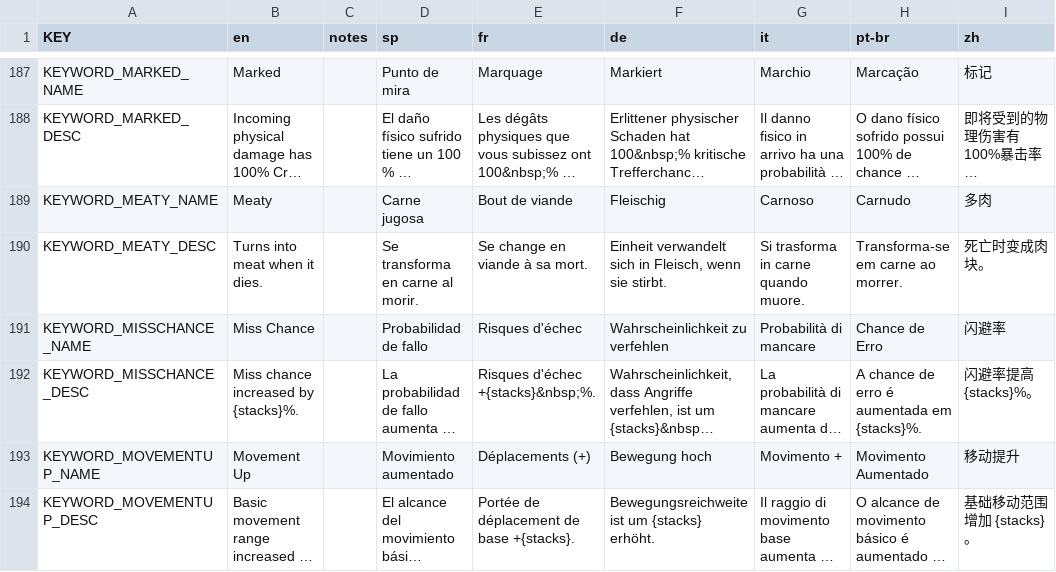
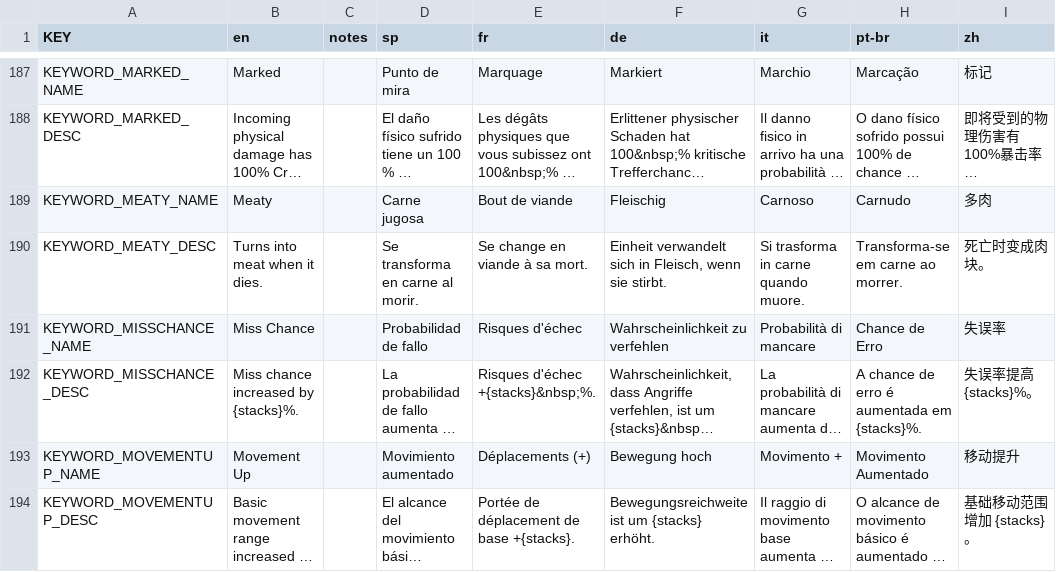
Before and after one commit to rainzz-512/Mewgenics-Chinese-Translation, a CSV file: Mewgenics_CN_patch/data/text/keyword_tooltips.csv, drawn as a sheet; only a part is shown, gaps mark what is left out; long unchanged cells end in …; the diff names each change by its address in the sheet, - before the commit and + after, or states it on an @@ line.

```diff
--- a/Mewgenics_CN_patch/data/text/keyword_tooltips.csv
+++ b/Mewgenics_CN_patch/data/text/keyword_tooltips.csv
-I191 (zh): 闪避率
+I191 (zh): 失误率
-I192 (zh): 闪避率提高 {stacks}%。
+I192 (zh): 失误率提高 {stacks}%。
```
Also changed, not shown: Mewgenics_CN_patch/data/text/items.csv, Mewgenics_CN_patch/data/text/mutations.csv, 1 other file.
